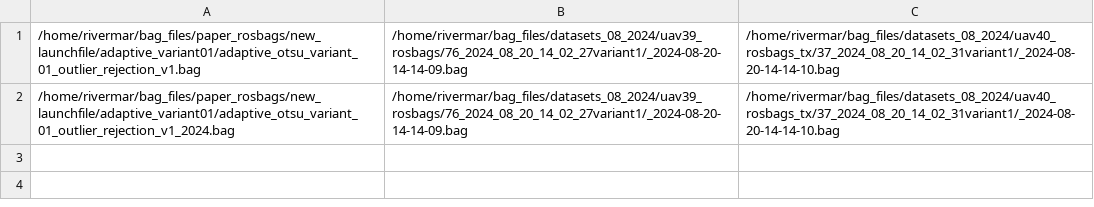
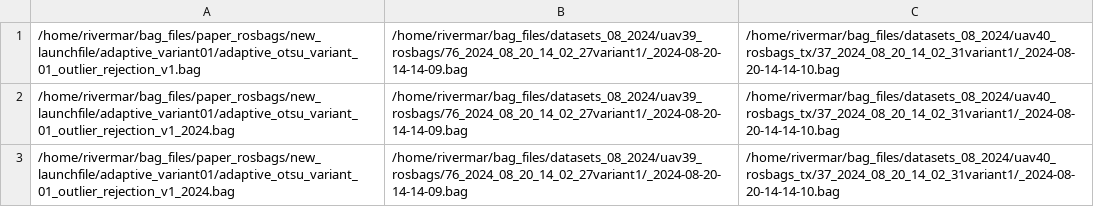
Before and after one commit to MarlonRiv/uvdar_core, a CSV file: scripts/file_mapping_adaptive_variant01.csv, drawn as a sheet.

Commit message:
fixed bug in detector, changes in scripts, and processing files

```diff
--- a/scripts/file_mapping_adaptive_variant01.csv
+++ b/scripts/file_mapping_adaptive_variant01.csv
@@ -2 +2,2 @@
 /home/rivermar/bag_files/paper_rosbags/new_launchfile/adaptive_variant01/adaptive_otsu_variant_01_outlier_rejection_v1_2024.bag,/home/rivermar/bag_files/datasets_08_2024/uav39_rosbags/76_2024_08_20_14_02_27variant1/_2024-08-20-14-14-09.bag,/home/rivermar/bag_files/datasets_08_2024/uav40_rosbags_tx/37_2024_08_20_14_02_31variant1/_2024-08-20-14-14-10.bag
+/home/rivermar/bag_files/paper_rosbags/new_launchfile/adaptive_variant01/adaptive_otsu_variant_01_outlier_rejection_v1_2024.bag,/home/rivermar/bag_files/datasets_08_2024/uav39_rosbags/76_2024_08_20_14_02_27variant1/_2024-08-20-14-14-09.bag,/home/rivermar/bag_files/datasets_08_2024/uav40_rosbags_tx/37_2024_08_20_14_02_31variant1/_2024-08-20-14-14-10.bag
```
Also changed, not shown: 19 other files.
